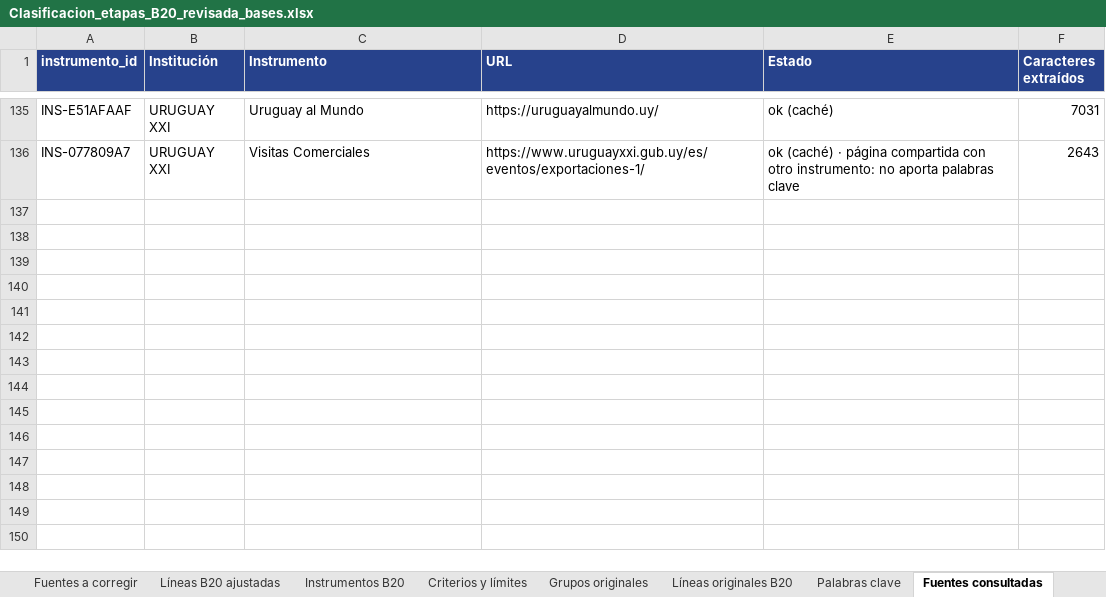
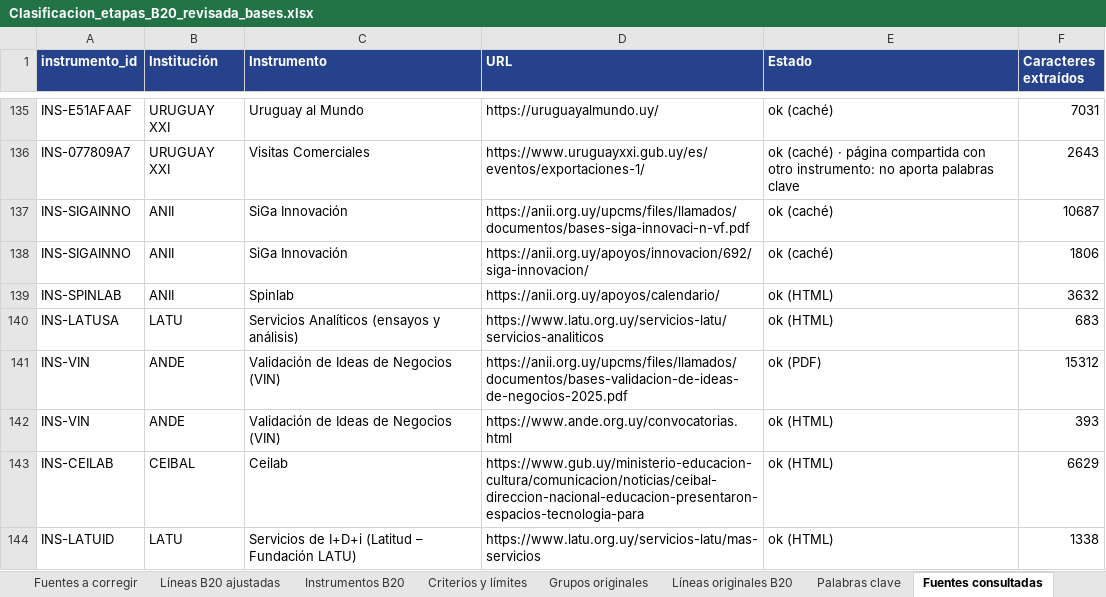
Before and after one commit to UNE-CTI/portafolio-instrumentos-une, an Excel workbook: Clasificacion_etapas_B20_revisada_bases.xlsx, sheet Fuentes consultadas, drawn as a sheet; only a part is shown, gaps mark what is left out; values as stored, in another font and other column widths than the file's, no borders; the diff covers the shown part only; the diff names each change by its address in the sheet, - before the commit and + after, or states it on an @@ line.

```diff
--- a/Clasificacion_etapas_B20_revisada_bases.xlsx (sheet Fuentes consultadas)
+++ b/Clasificacion_etapas_B20_revisada_bases.xlsx (sheet Fuentes consultadas)
+row 137: INS-SIGAINNO | ANII | SiGa Innovación | https://anii.org.uy/upcms/files/llamados/documentos/bases-siga-innovaci-n-vf.pdf | ok (caché) | 10687
+row 138: INS-SIGAINNO | ANII | SiGa Innovación | https://anii.org.uy/apoyos/innovacion/692/siga-innovacion/ | ok (caché) | 1806
+row 139: INS-SPINLAB | ANII | Spinlab | https://anii.org.uy/apoyos/calendario/ | ok (HTML) | 3632
+row 140: INS-LATUSA | LATU | Servicios Analíticos (ensayos y análisis) | https://www.latu.org.uy/servicios-latu/servicios-analiticos | ok (HTML) | 683
+row 141: INS-VIN | ANDE | Validación de Ideas de Negocios (VIN) | https://anii.org.uy/upcms/files/llamados/documentos/bases-validacion-de-ideas-de-negocios-2025.pdf | ok (PDF) | 15312
+row 142: INS-VIN | ANDE | Validación de Ideas de Negocios (VIN) | https://www.ande.org.uy/convocatorias.html | ok (HTML) | 393
+row 143: INS-CEILAB | CEIBAL | Ceilab | https://www.gub.uy/ministerio-educacion-cultura/comunicacion/noticias/ceibal-direccion-nacional-educacion-presentaron-espacios-tecnologia-para | ok (HTML) | 6629
+row 144: INS-LATUID | LATU | Servicios de I+D+i (Latitud – Fundación LATU) | https://www.latu.org.uy/servicios-latu/mas-servicios | ok (HTML) | 1338
```
Also changed, not shown: 7 added rows and 23 edited cells elsewhere in this sheet, sheet Palabras clave, sheet Líneas originales B20, sheet Líneas B20 ajustadas, sheet Instrumentos B20, sheet Revisión con bases, sheet Montos y cofinanciamiento, 1 more sheet, other sheet tabs, 3 other files.
